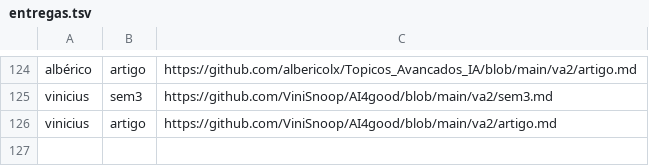
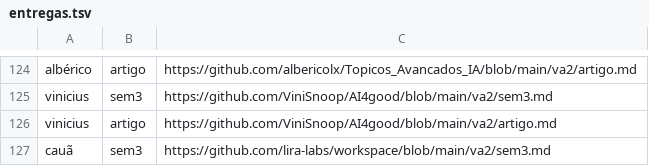
Before and after one commit to lsfcin/lsf-links, a TSV file: ai4good/entregas.tsv, drawn as a sheet; only a part is shown, gaps mark what is left out; the diff names each change by its address in the sheet, - before the commit and + after, or states it on an @@ line.

Commit message:
entrega: cauã sem3

```diff
--- a/ai4good/entregas.tsv
+++ b/ai4good/entregas.tsv
+row 127: cauã | sem3 | https://github.com/lira-labs/workspace/blob/main/va2/sem3.md
```
